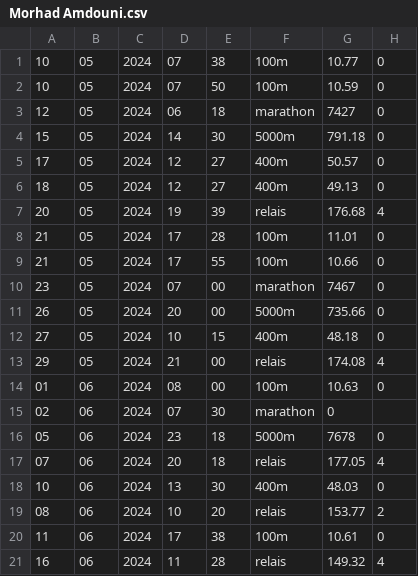
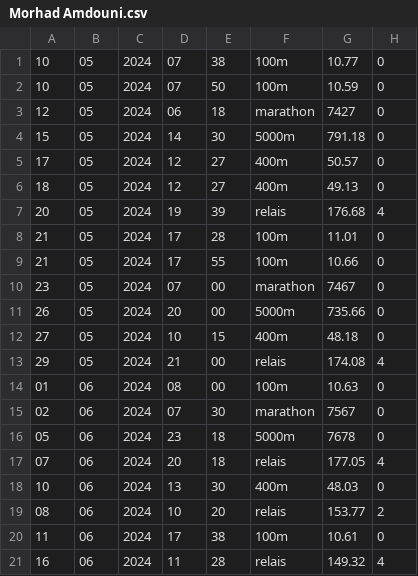
Before and after one commit to Benji-7810/coachAthleteJO, a CSV file: data/Morhad Amdouni.csv, drawn as a sheet.

Commit message:
rélglage performance

```diff
--- a/data/Morhad Amdouni.csv
+++ b/data/Morhad Amdouni.csv
@@ -14,3 +14,3 @@
 01;06;2024;08;00;100m;10.63;0
-02;06;2024;07;30;marathon;0
+02;06;2024;07;30;marathon;7567;0
 05;06;2024;23;18;5000m;7678;0
```
